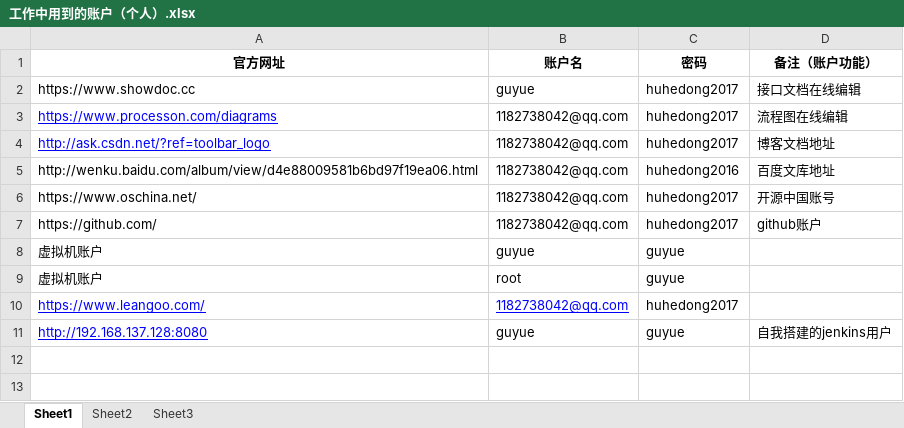
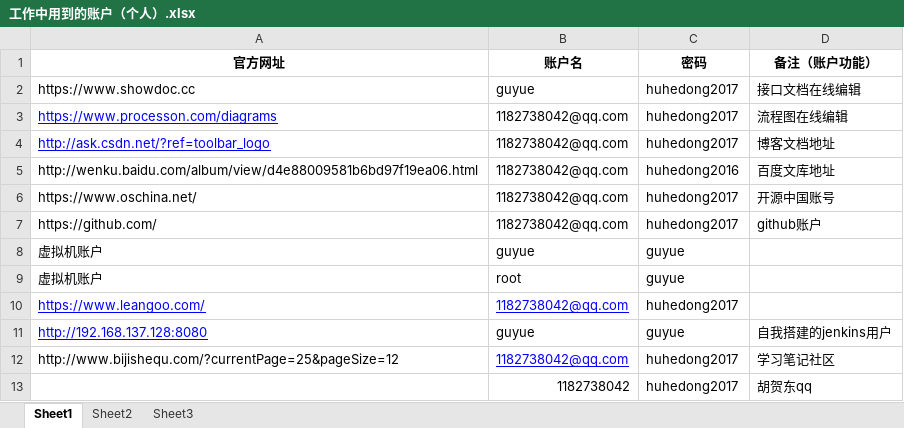
Before and after one commit to guyue2015/GuyueStudy, an Excel workbook: doc/00我的工作相关账户信息/工作中用到的账户（个人）.xlsx, sheet Sheet1, drawn as a sheet; values as stored, in another font and other column widths than the file's, no borders; the diff names each change by its address in the sheet, - before the commit and + after, or states it on an @@ line.

```diff
--- a/doc/00我的工作相关账户信息/工作中用到的账户（个人）.xlsx (sheet Sheet1)
+++ b/doc/00我的工作相关账户信息/工作中用到的账户（个人）.xlsx (sheet Sheet1)
+row 12: http://www.bijishequ.com/?currentPage=25&pageSize=12 | 1182738042@qq.com | huhedong2017 | 学习笔记社区
+row 13:  | 1182738042 | huhedong2017 | 胡贺东qq
```
Also changed, not shown: 4 other files.
